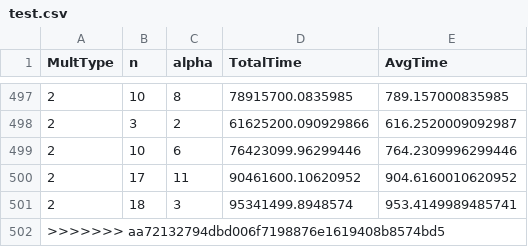
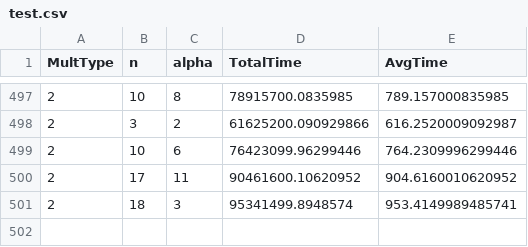
Before and after one commit to FChamb/Python1, a CSV file: src/Performance_Testing/test.csv, drawn as a sheet; only a part is shown, gaps mark what is left out.

```diff
--- a/src/Performance_Testing/test.csv
+++ b/src/Performance_Testing/test.csv
@@ -501,2 +501 @@ MultType,n,alpha,TotalTime,AvgTime
 2,18,3,95341499.8948574,953.4149989485741
->>>>>>> aa72132794dbd006f7198876e1619408b8574bd5
```
Also changed, not shown: 1 other file.
